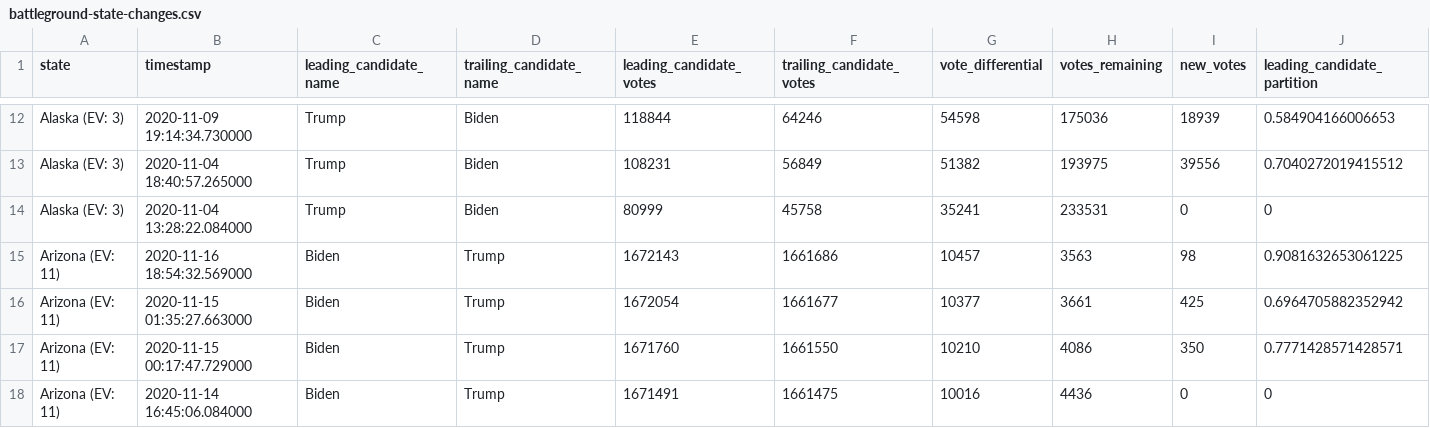
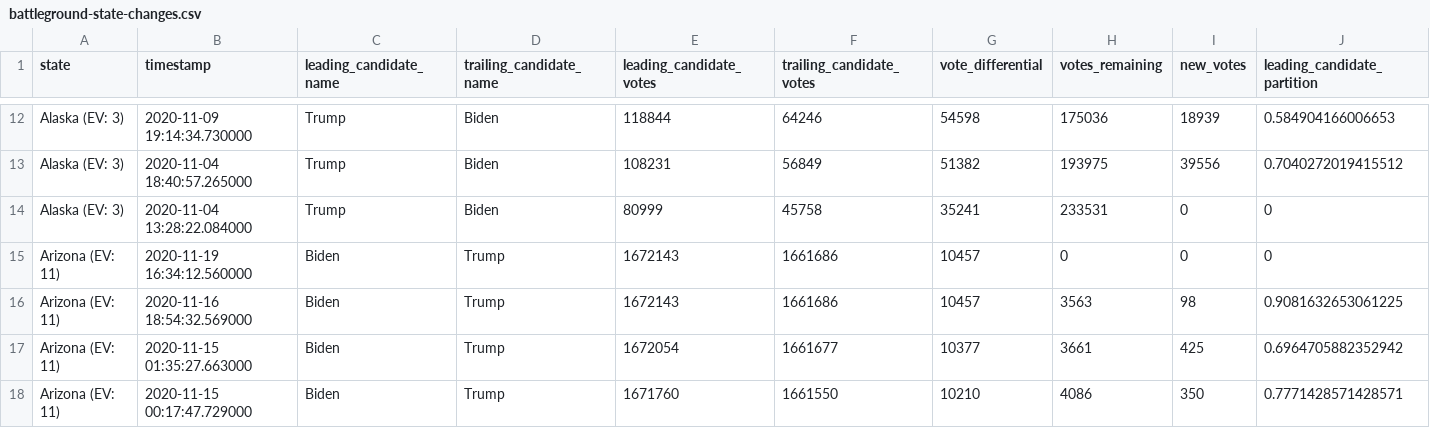
Before and after one commit to hugovk/nyt-2020-election-scraper, a CSV file: battleground-state-changes.csv, drawn as a sheet; only a part is shown, gaps mark what is left out; the shorter side is filled out with more unchanged rows; rows hold the shown columns only; the diff names each change by its address in the sheet, - before the commit and + after, or states it on an @@ line.

```diff
--- a/battleground-state-changes.csv
+++ b/battleground-state-changes.csv
+row 15: Arizona (EV: 11) | 2020-11-19 16:34:12.560000 | Biden | Trump | 1672143 | 1661686 | 10457 | 0 | 0 | 0
```
Also changed, not shown: 4 other files.
